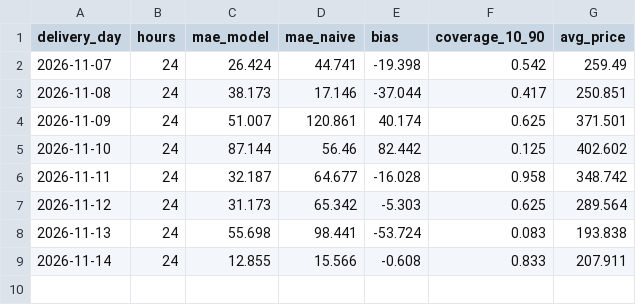
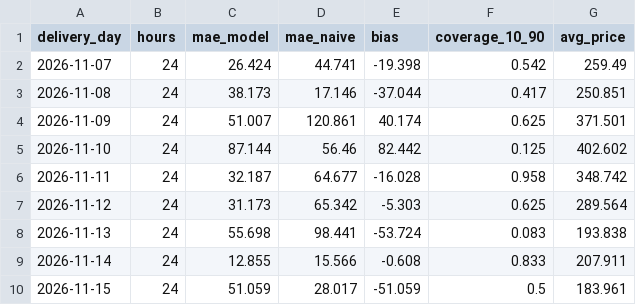
Before and after one commit to aleks-al-aleksandrov/energy-market-analytics, a CSV file: reports/live_track_record.csv, drawn as a sheet; the diff names each change by its address in the sheet, - before the commit and + after, or states it on an @@ line.

```diff
--- a/reports/live_track_record.csv
+++ b/reports/live_track_record.csv
+row 10: 2026-11-15 | 24 | 51.059 | 28.017 | -51.059 | 0.5 | 183.961
```
Also changed, not shown: reports/forecast_log.csv, reports/forecast_next_day.csv, 3 other files.
